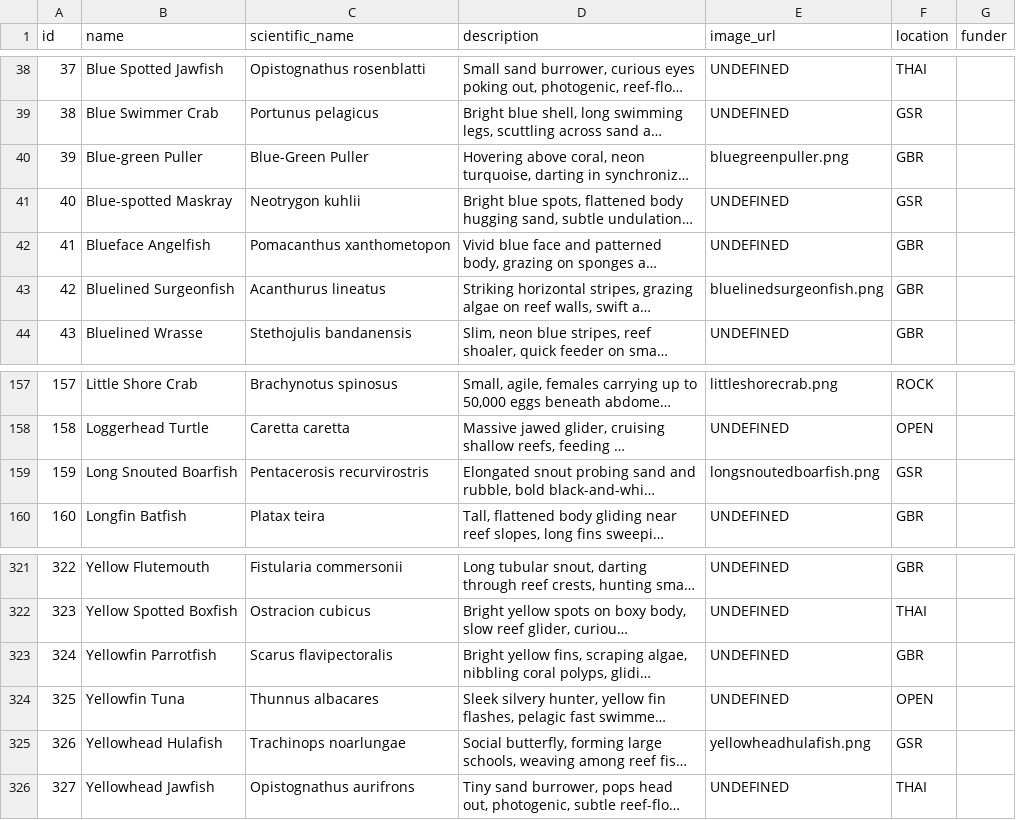
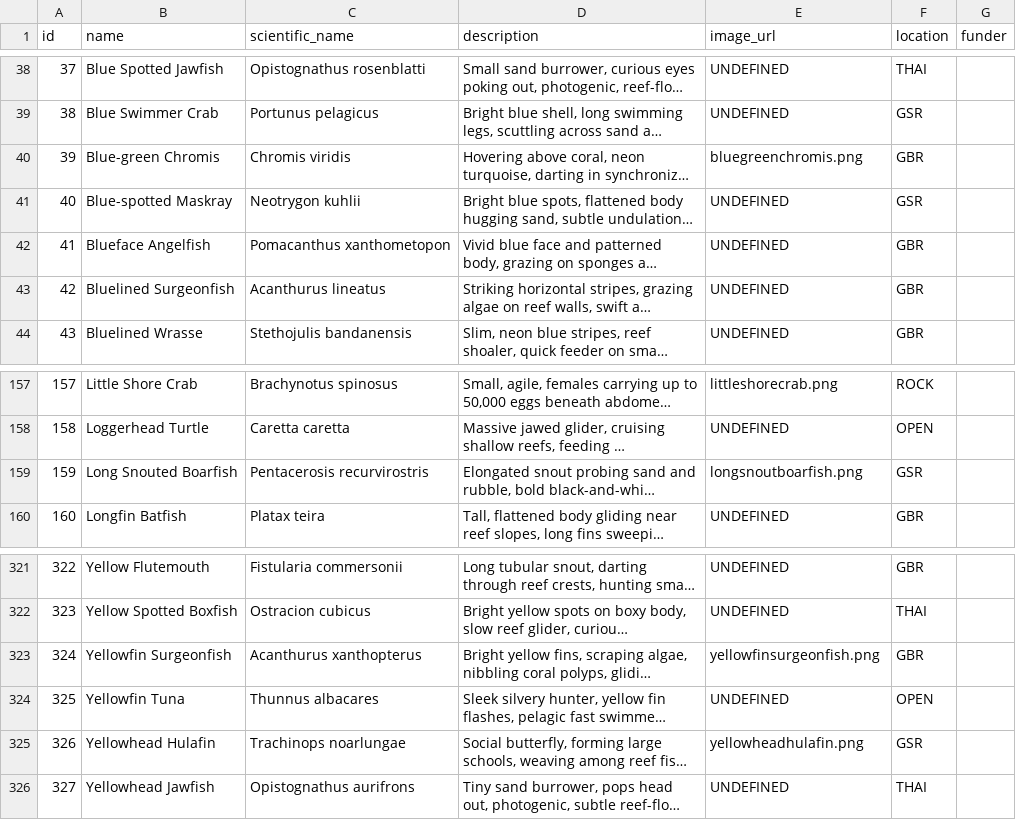
Before and after one commit to azzurroarts/reefspotter3, a CSV file: fish.csv, drawn as a sheet; only a part is shown, gaps mark what is left out; long unchanged cells end in …; the diff names each change by its address in the sheet, - before the commit and + after, or states it on an @@ line.

Commit message:
Update fish.csv refining

```diff
--- a/fish.csv
+++ b/fish.csv
-B40 (name): Blue-green Puller
+B40 (name): Blue-green Chromis
-C40 (scientific_name): Blue-Green Puller
+C40 (scientific_name): Chromis viridis
-E40 (image_url): bluegreenpuller.png
+E40 (image_url): bluegreenchromis.png
-E43 (image_url): bluelinedsurgeonfish.png
+E43 (image_url): UNDEFINED
-E159 (image_url): longsnoutedboarfish.png
+E159 (image_url): longsnoutboarfish.png
-B323 (name): Yellowfin Parrotfish
+B323 (name): Yellowfin Surgeonfish
-C323 (scientific_name): Scarus flavipectoralis
+C323 (scientific_name): Acanthurus xanthopterus
-E323 (image_url): UNDEFINED
+E323 (image_url): yellowfinsurgeonfish.png
-B325 (name): Yellowhead Hulafish
+B325 (name): Yellowhead Hulafin
-E325 (image_url): yellowheadhulafish.png
+E325 (image_url): yellowheadhulafin.png
```
